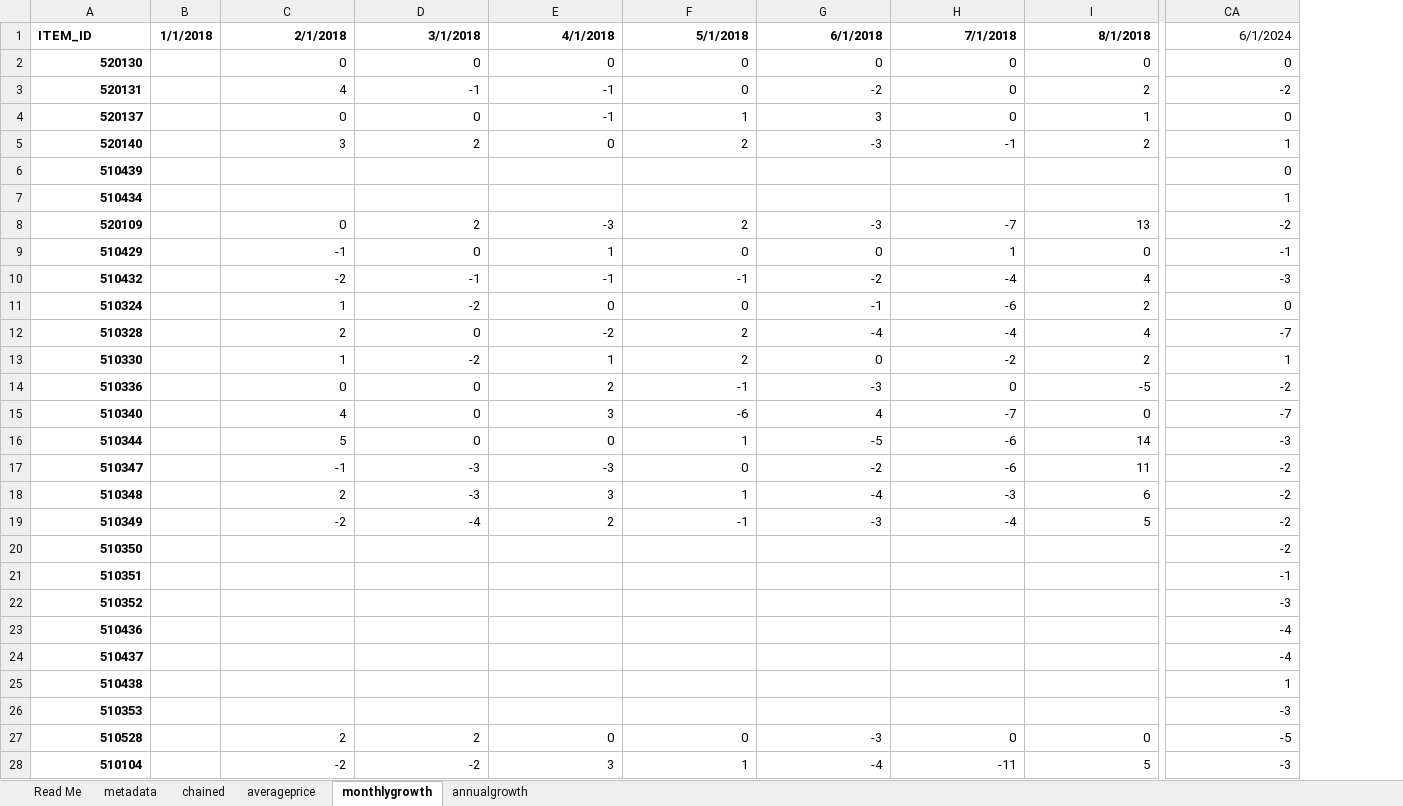
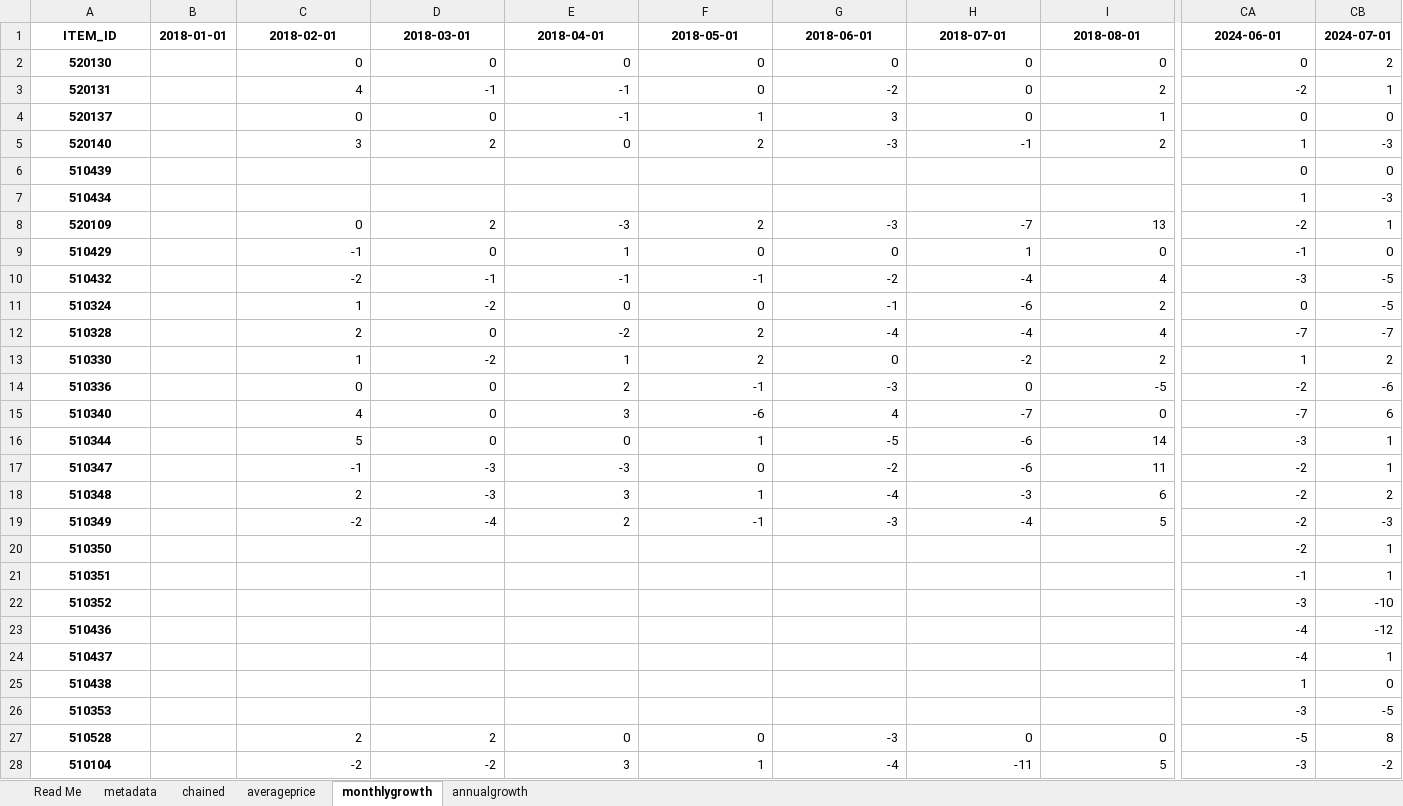
Before and after one commit to ONSvisual/cpi-items-actions-archive-mar25, an Excel workbook: datadownload.xlsx, sheet monthlygrowth, drawn as a sheet; only a part is shown, gaps mark what is left out; values as stored, in another font and other column widths than the file's, no borders; removed rows and columns are numbered as before the commit, all else as after; the diff covers the shown part only; the diff names each change by its address in the sheet, - before the commit and + after, or states it on an @@ line.

```diff
--- a/datadownload.xlsx (sheet monthlygrowth)
+++ b/datadownload.xlsx (sheet monthlygrowth)
-column B, row 1: 1/1/2018
+column B, row 1: 2018-01-01
+column CB, rows 1-28: 2024-07-01 | 2 | 1 | 0 | -3 | 0 | -3 | 1 | 0 | -5 | -5 | -7 | 2 | -6 | 6 | 1 | 1 | 2 | -3 | 1 | 1 | -10 | -12 | 1 | 0 | -5 | 8 | -2
-A1 alignment: left
+A1 alignment: center
-C1: 2/1/2018
+C1: 2018-02-01
-C1:CA1 alignment: right
+C1:CA1 alignment: center
-D1: 3/1/2018
+D1: 2018-03-01
-E1: 4/1/2018
+E1: 2018-04-01
-F1: 5/1/2018
+F1: 2018-05-01
-G1: 6/1/2018
+G1: 2018-06-01
-H1: 7/1/2018
+H1: 2018-07-01
-I1: 8/1/2018
+I1: 2018-08-01
-CA1: 6/1/2024
+CA1: 2024-06-01
-CA1 bold: off
+CA1 bold: on
-A2:A28 alignment: right
+A2:A28 alignment: center
```
Also changed, not shown: 69 edited cells and cell formats elsewhere in this sheet, sheet metadata, sheet annualgrowth, sheet chained, sheet averageprice, 6 other files.
